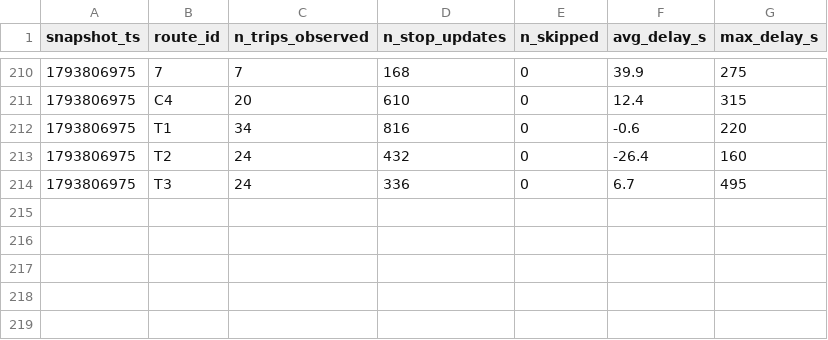
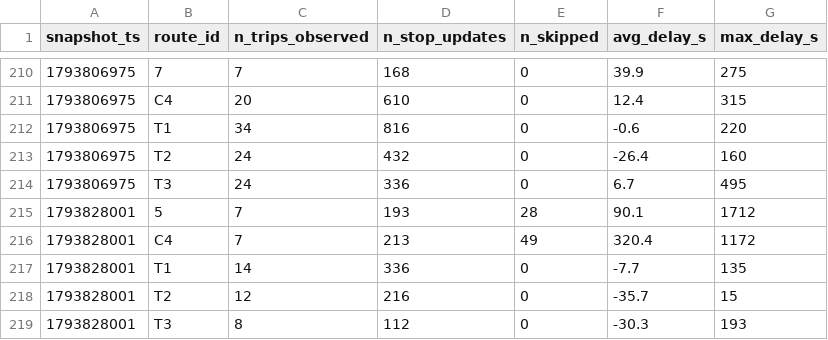
Before and after one commit to salmazaime/smart-mobility-lemans, a CSV file: data/history/route_delays_2026-11.csv, drawn as a sheet; only a part is shown, gaps mark what is left out; the diff names each change by its address in the sheet, - before the commit and + after, or states it on an @@ line.

```diff
--- a/data/history/route_delays_2026-11.csv
+++ b/data/history/route_delays_2026-11.csv
+row 215: 1793828001 | 5 | 7 | 193 | 28 | 90.1 | 1712
+row 216: 1793828001 | C4 | 7 | 213 | 49 | 320.4 | 1172
+row 217: 1793828001 | T1 | 14 | 336 | 0 | -7.7 | 135
+row 218: 1793828001 | T2 | 12 | 216 | 0 | -35.7 | 15
+row 219: 1793828001 | T3 | 8 | 112 | 0 | -30.3 | 193
```
Also changed, not shown: 1 other file.
